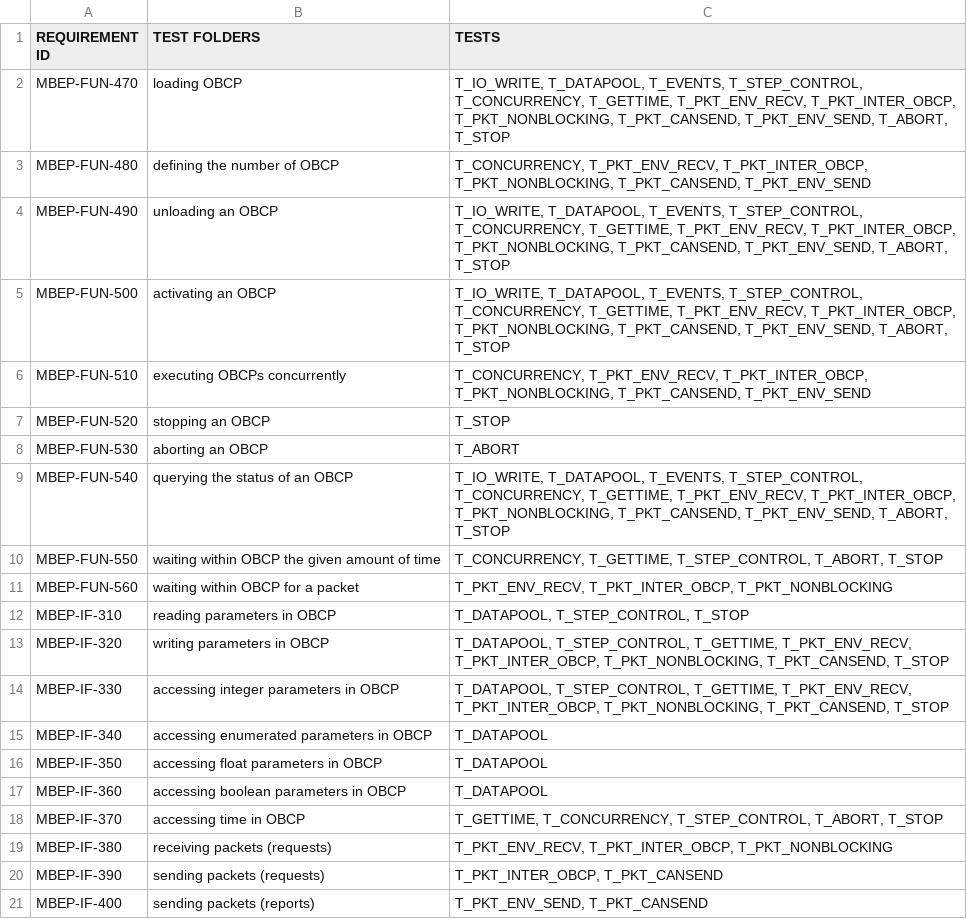
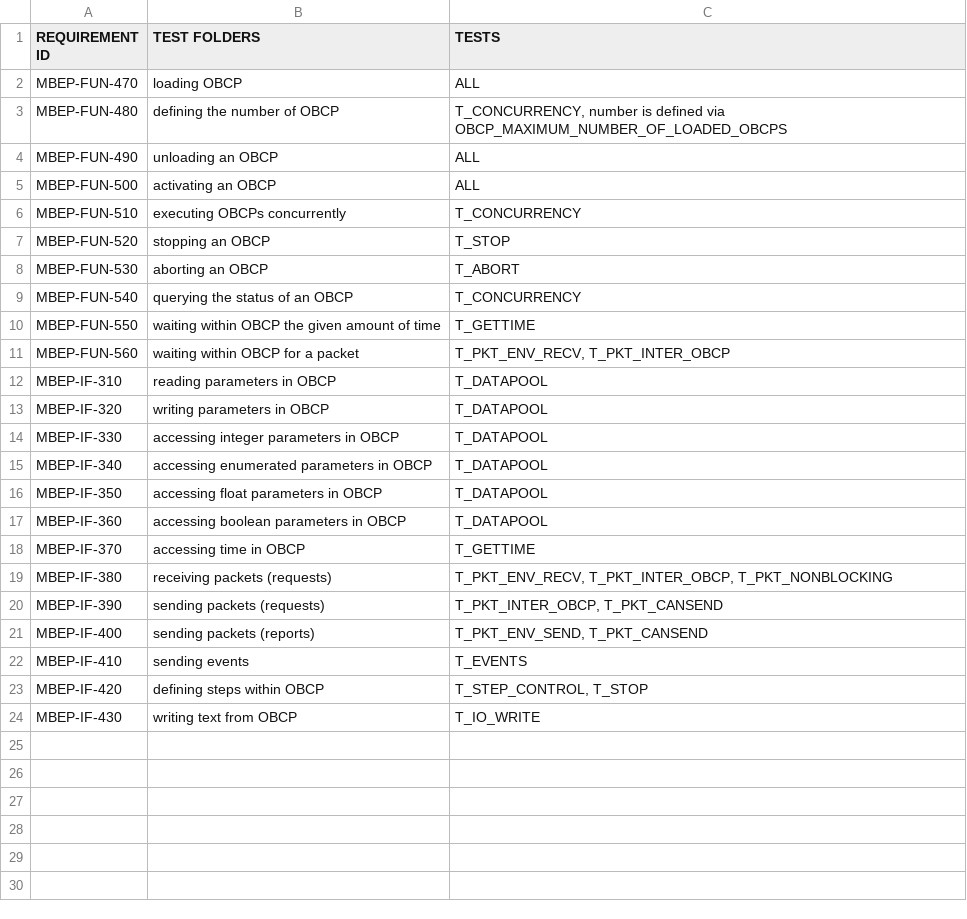
Before and after one commit to n7space/taste-obcp, a CSV file: test-project/ObcpTest/traces.csv, drawn as a sheet; only a part is shown; the shorter side is filled out with more unchanged rows.

Commit message:
Updated requirement traces

```diff
--- a/test-project/ObcpTest/traces.csv
+++ b/test-project/ObcpTest/traces.csv
@@ -1,15 +1,15 @@
 REQUIREMENT ID; TEST FOLDERS; TESTS
-MBEP-FUN-470; loading OBCP; T_IO_WRITE, T_DATAPOOL, T_EVENTS, T_STEP_CONTROL, T_CONCURRENCY, T_GETTIME, T_PKT_ENV_RECV, T_PKT_INTER_OBCP, T_PKT_NONBLOCKING, T_PKT_CANSEND, T_PKT_ENV_SEND, T_ABORT, T_STOP
-MBEP-FUN-480; defining the number of OBCP; T_CONCURRENCY, T_PKT_ENV_RECV, T_PKT_INTER_OBCP, T_PKT_NONBLOCKING, T_PKT_CANSEND, T_PKT_ENV_SEND
-MBEP-FUN-490; unloading an OBCP; T_IO_WRITE, T_DATAPOOL, T_EVENTS, T_STEP_CONTROL, T_CONCURRENCY, T_GETTIME, T_PKT_ENV_RECV, T_PKT_INTER_OBCP, T_PKT_NONBLOCKING, T_PKT_CANSEND, T_PKT_ENV_SEND, T_ABORT, T_STOP
-MBEP-FUN-500; activating an OBCP; T_IO_WRITE, T_DATAPOOL, T_EVENTS, T_STEP_CONTROL, T_CONCURRENCY, T_GETTIME, T_PKT_ENV_RECV, T_PKT_INTER_OBCP, T_PKT_NONBLOCKING, T_PKT_CANSEND, T_PKT_ENV_SEND, T_ABORT, T_STOP
-MBEP-FUN-510; executing OBCPs concurrently; T_CONCURRENCY, T_PKT_ENV_RECV, T_PKT_INTER_OBCP, T_PKT_NONBLOCKING, T_PKT_CANSEND, T_PKT_ENV_SEND
+MBEP-FUN-470; loading OBCP; ALL
+MBEP-FUN-480; defining the number of OBCP; T_CONCURRENCY, number is defined via OBCP_MAXIMUM_NUMBER_OF_LOADED_OBCPS
+MBEP-FUN-490; unloading an OBCP; ALL
+MBEP-FUN-500; activating an OBCP; ALL
+MBEP-FUN-510; executing OBCPs concurrently; T_CONCURRENCY
 MBEP-FUN-520; stopping an OBCP; T_STOP
 MBEP-FUN-530; aborting an OBCP; T_ABORT
-MBEP-FUN-540; querying the status of an OBCP; T_IO_WRITE, T_DATAPOOL, T_EVENTS, T_STEP_CONTROL, T_CONCURRENCY, T_GETTIME, T_PKT_ENV_RECV, T_PKT_INTER_OBCP, T_PKT_NONBLOCKING, T_PKT_CANSEND, T_PKT_ENV_SEND, T_ABORT, T_STOP
-MBEP-FUN-550; waiting within OBCP the given amount of time; T_CONCURRENCY, T_GETTIME, T_STEP_CONTROL, T_ABORT, T_STOP
-MBEP-FUN-560; waiting within OBCP for a packet; T_PKT_ENV_RECV, T_PKT_INTER_OBCP, T_PKT_NONBLOCKING
-MBEP-IF-310; reading parameters in OBCP; T_DATAPOOL, T_STEP_CONTROL, T_STOP
-MBEP-IF-320; writing parameters in OBCP; T_DATAPOOL, T_STEP_CONTROL, T_GETTIME, T_PKT_ENV_RECV, T_PKT_INTER_OBCP, T_PKT_NONBLOCKING, T_PKT_CANSEND, T_STOP
-MBEP-IF-330; accessing integer parameters in OBCP; T_DATAPOOL, T_STEP_CONTROL, T_GETTIME, T_PKT_ENV_RECV, T_PKT_INTER_OBCP, T_PKT_NONBLOCKING, T_PKT_CANSEND, T_STOP
+MBEP-FUN-540; querying the status of an OBCP; T_CONCURRENCY
+MBEP-FUN-550; waiting within OBCP the given amount of time; T_GETTIME
+MBEP-FUN-560; waiting within OBCP for a packet; T_PKT_ENV_RECV, T_PKT_INTER_OBCP
+MBEP-IF-310; reading parameters in OBCP; T_DATAPOOL
+MBEP-IF-320; writing parameters in OBCP; T_DATAPOOL
+MBEP-IF-330; accessing integer parameters in OBCP; T_DATAPOOL
 MBEP-IF-340; accessing enumerated parameters in OBCP; T_DATAPOOL
@@ -17,3 +17,3 @@ MBEP-IF-350; accessing float parameters in OBCP; T_DATAPOOL
 MBEP-IF-360; accessing boolean parameters in OBCP; T_DATAPOOL
-MBEP-IF-370; accessing time in OBCP; T_GETTIME, T_CONCURRENCY, T_STEP_CONTROL, T_ABORT, T_STOP
+MBEP-IF-370; accessing time in OBCP; T_GETTIME
 MBEP-IF-380; receiving packets (requests); T_PKT_ENV_RECV, T_PKT_INTER_OBCP, T_PKT_NONBLOCKING
```
